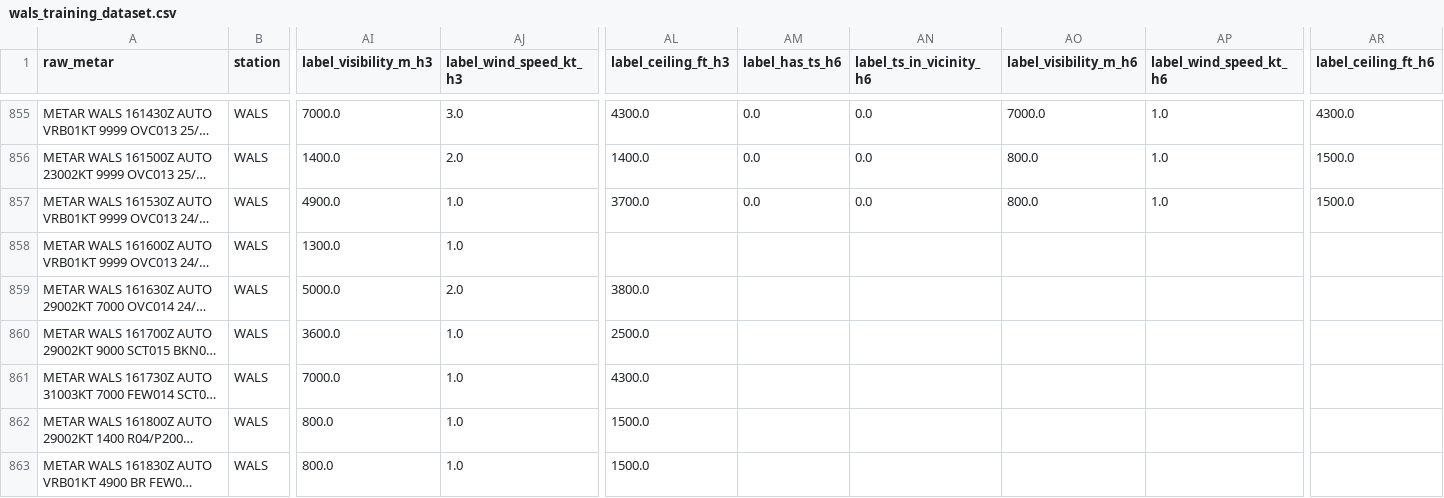
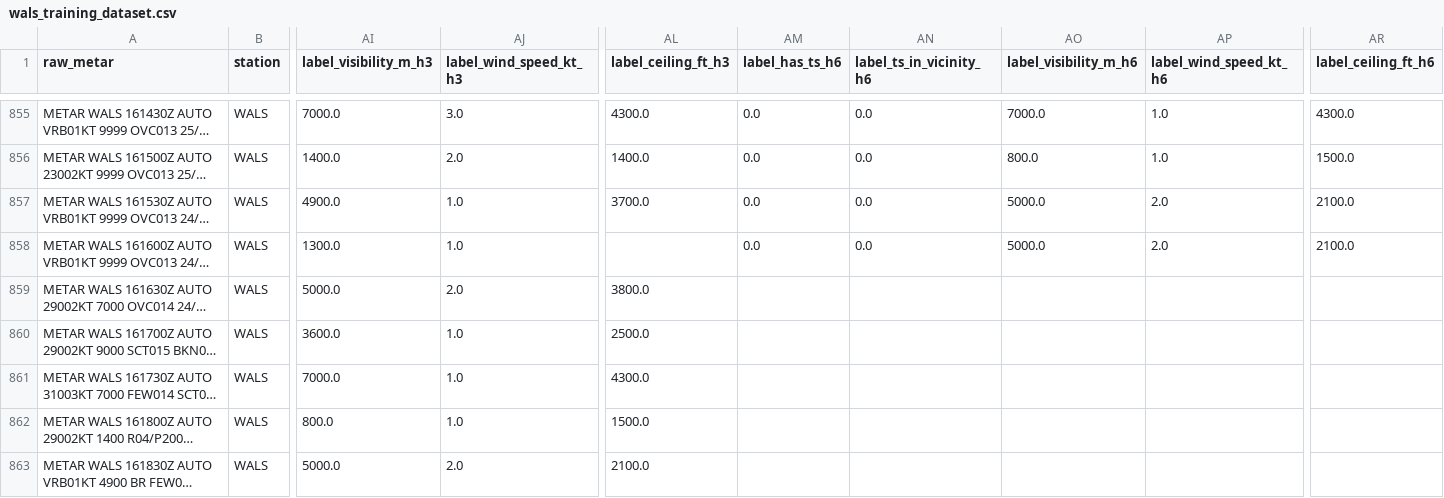
Before and after one commit to ojanzul/bmkg-taf-machinelearning, a CSV file: data/wals_training_dataset.csv, drawn as a sheet; only a part is shown, gaps mark what is left out; long unchanged cells end in …; the diff covers the shown part only; the diff names each change by its address in the sheet, - before the commit and + after, or states it on an @@ line.

```diff
--- a/data/wals_training_dataset.csv
+++ b/data/wals_training_dataset.csv
-AO857 (label_visibility_m_h6): 800.0
+AO857 (label_visibility_m_h6): 5000.0
-AP857 (label_wind_speed_kt_h6): 1.0
+AP857 (label_wind_speed_kt_h6): 2.0
-AR857 (label_ceiling_ft_h6): 1500.0
+AR857 (label_ceiling_ft_h6): 2100.0
-AM858 (label_has_ts_h6): (empty)
+AM858 (label_has_ts_h6): 0.0
-AN858 (label_ts_in_vicinity_h6): (empty)
+AN858 (label_ts_in_vicinity_h6): 0.0
-AO858 (label_visibility_m_h6): (empty)
+AO858 (label_visibility_m_h6): 5000.0
-AP858 (label_wind_speed_kt_h6): (empty)
+AP858 (label_wind_speed_kt_h6): 2.0
-AR858 (label_ceiling_ft_h6): (empty)
+AR858 (label_ceiling_ft_h6): 2100.0
-AI863 (label_visibility_m_h3): 800.0
+AI863 (label_visibility_m_h3): 5000.0
-AJ863 (label_wind_speed_kt_h3): 1.0
+AJ863 (label_wind_speed_kt_h3): 2.0
-AL863 (label_ceiling_ft_h3): 1500.0
+AL863 (label_ceiling_ft_h3): 2100.0
```
Also changed, not shown: 1 added row and 29 edited cells elsewhere in this file, data/wals_metar_raw_archive.csv, data/wals_metar_structured.csv.
